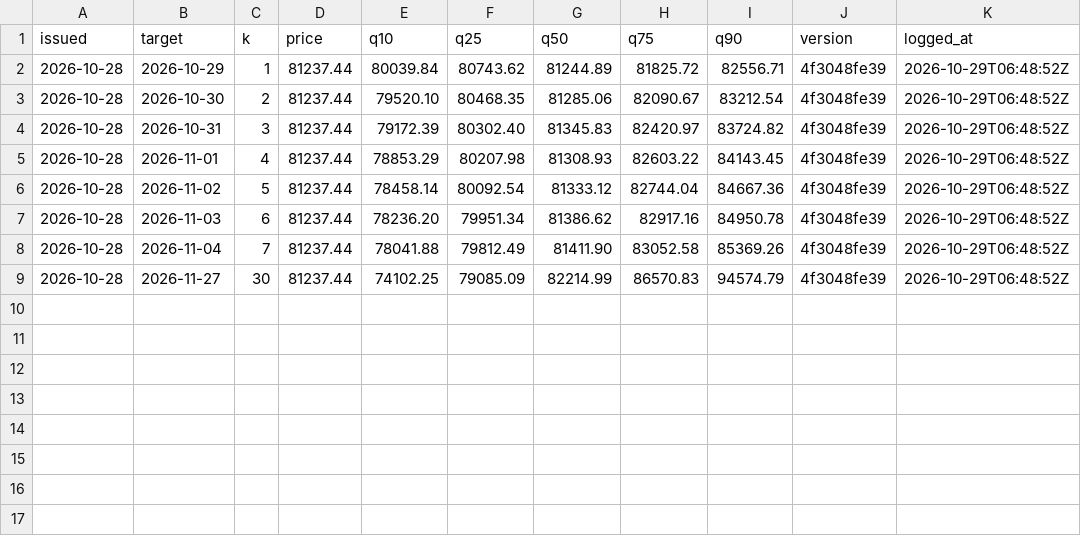
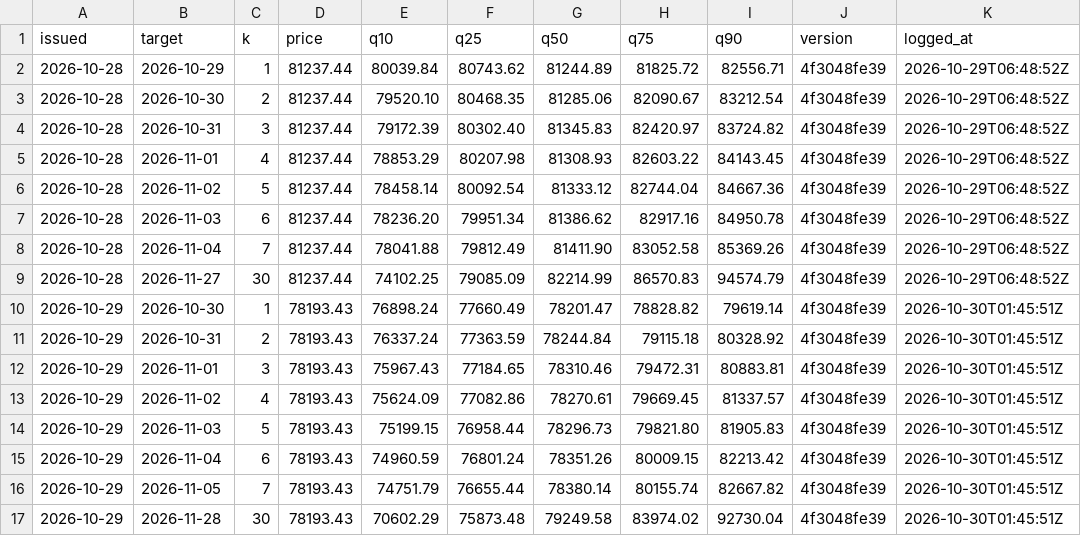
Before and after one commit to hcvt8683-netizen/bot-btc, a CSV file: data/forecast/forecast_log.csv, drawn as a sheet.

```diff
--- a/data/forecast/forecast_log.csv
+++ b/data/forecast/forecast_log.csv
@@ -9 +9,9 @@
 2026-10-28,2026-11-27,30,81237.44,74102.25,79085.09,82214.99,86570.83,94574.79,4f3048fe39,2026-10-29T06:48:52Z
+2026-10-29,2026-10-30,1,78193.43,76898.24,77660.49,78201.47,78828.82,79619.14,4f3048fe39,2026-10-30T01:45:51Z
+2026-10-29,2026-10-31,2,78193.43,76337.24,77363.59,78244.84,79115.18,80328.92,4f3048fe39,2026-10-30T01:45:51Z
+2026-10-29,2026-11-01,3,78193.43,75967.43,77184.65,78310.46,79472.31,80883.81,4f3048fe39,2026-10-30T01:45:51Z
+2026-10-29,2026-11-02,4,78193.43,75624.09,77082.86,78270.61,79669.45,81337.57,4f3048fe39,2026-10-30T01:45:51Z
+2026-10-29,2026-11-03,5,78193.43,75199.15,76958.44,78296.73,79821.80,81905.83,4f3048fe39,2026-10-30T01:45:51Z
+2026-10-29,2026-11-04,6,78193.43,74960.59,76801.24,78351.26,80009.15,82213.42,4f3048fe39,2026-10-30T01:45:51Z
+2026-10-29,2026-11-05,7,78193.43,74751.79,76655.44,78380.14,80155.74,82667.82,4f3048fe39,2026-10-30T01:45:51Z
+2026-10-29,2026-11-28,30,78193.43,70602.29,75873.48,79249.58,83974.02,92730.04,4f3048fe39,2026-10-30T01:45:51Z
```
Also changed, not shown: 16 other files.
